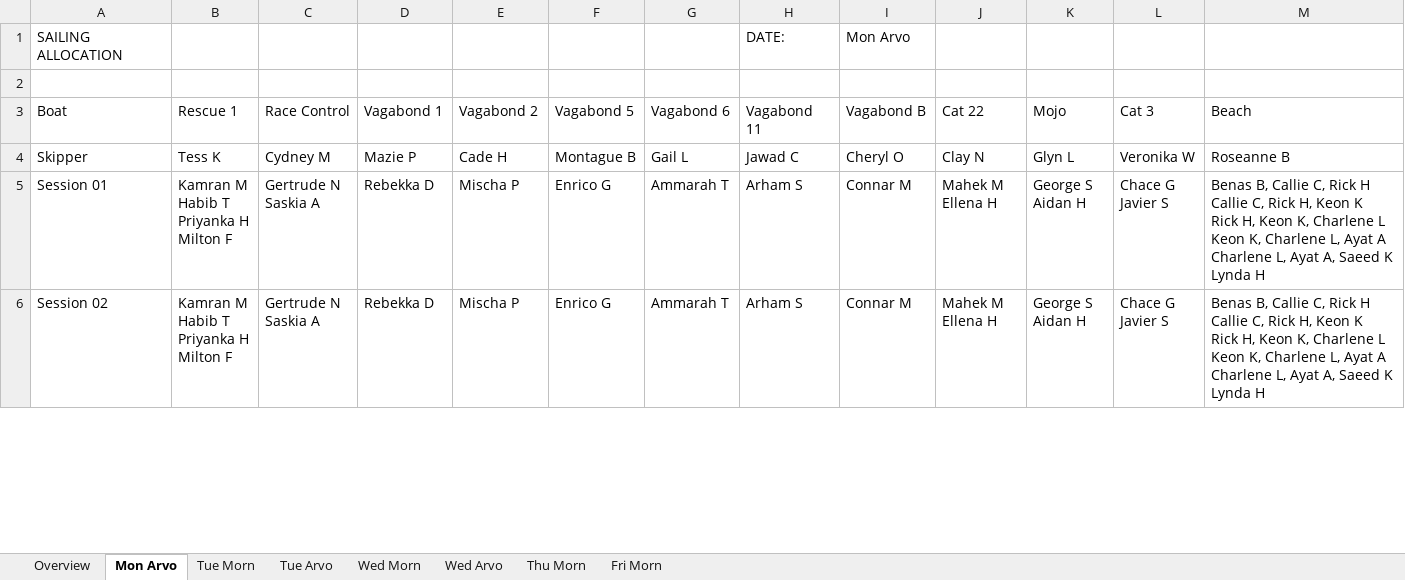
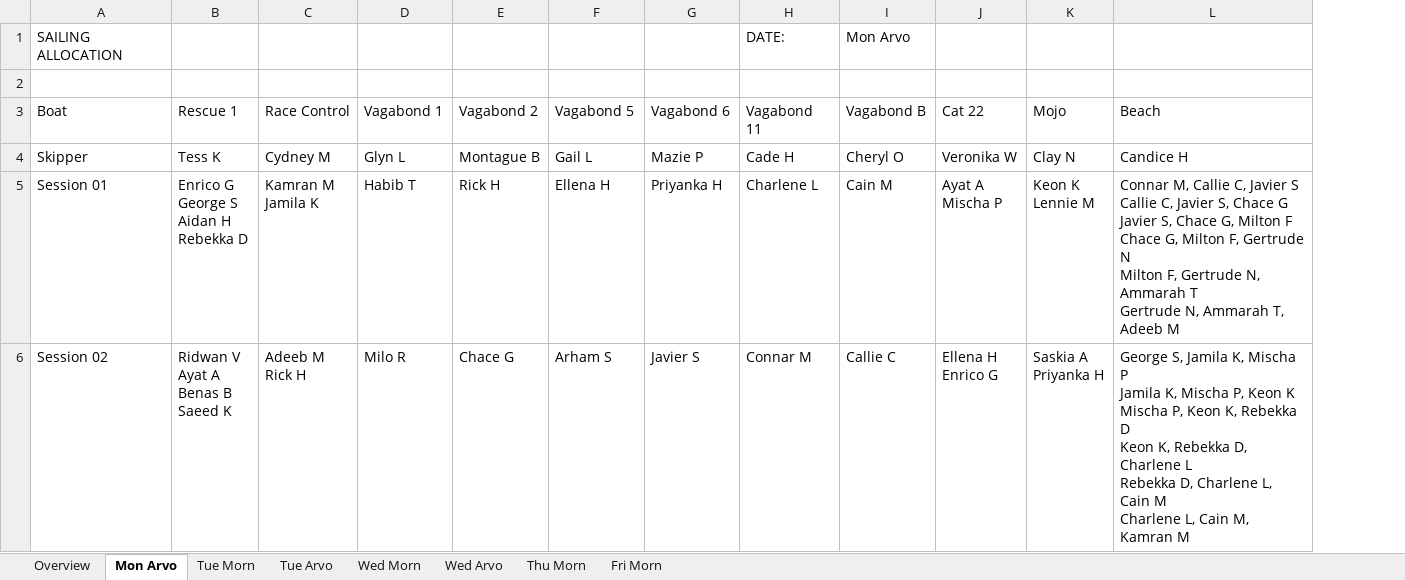
Before and after one commit to jbjbjb1/sailing_allocations, an Excel workbook: sailing_allocation_output.xlsx, sheet Mon Arvo, drawn as a sheet; only a part is shown; values as stored, in another font and other column widths than the file's, no borders; removed rows and columns are numbered as before the commit, all else as after; ↵ is a line break in a cell; the diff covers the shown part only; the diff names each change by its address in the sheet, - before the commit and + after, or states it on an @@ line.

```diff
--- a/sailing_allocation_output.xlsx (sheet Mon Arvo)
+++ b/sailing_allocation_output.xlsx (sheet Mon Arvo)
-column L (Cat 3), rows 4-6: Veronika W | Chace G ↵ Javier S | Chace G ↵ Javier S
-D4 (Vagabond 1): Mazie P
+D4 (Vagabond 1): Glyn L
-E4 (Vagabond 2): Cade H
+E4 (Vagabond 2): Montague B
-F4 (Vagabond 5): Montague B
+F4 (Vagabond 5): Gail L
-G4 (Vagabond 6): Gail L
+G4 (Vagabond 6): Mazie P
-H4 (Vagabond 11): Jawad C
+H4 (Vagabond 11): Cade H
-J4 (Cat 22): Clay N
+J4 (Cat 22): Veronika W
-K4 (Mojo): Glyn L
+K4 (Mojo): Clay N
-L4 (Beach): Roseanne B
+L4 (Beach): Candice H
-B5 (Rescue 1): Kamran M ↵ Habib T ↵ Priyanka H ↵ Milton F
+B5 (Rescue 1): Enrico G ↵ George S ↵ Aidan H ↵ Rebekka D
-C5 (Race Control): Gertrude N ↵ Saskia A
+C5 (Race Control): Kamran M ↵ Jamila K
-D5 (Vagabond 1): Rebekka D
+D5 (Vagabond 1): Habib T
-E5 (Vagabond 2): Mischa P
+E5 (Vagabond 2): Rick H
-F5 (Vagabond 5): Enrico G
+F5 (Vagabond 5): Ellena H
-G5 (Vagabond 6): Ammarah T
+G5 (Vagabond 6): Priyanka H
-H5 (Vagabond 11): Arham S
+H5 (Vagabond 11): Charlene L
-I5 (Vagabond B): Connar M
+I5 (Vagabond B): Cain M
-J5 (Cat 22): Mahek M ↵ Ellena H
+J5 (Cat 22): Ayat A ↵ Mischa P
-K5 (Mojo): George S ↵ Aidan H
+K5 (Mojo): Keon K ↵ Lennie M
-L5 (Beach): Benas B, Callie C, Rick H ↵ Callie C, Rick H, Keon K ↵ Rick H, Keon K, Charlene L ↵ Keon K, Charlene L, Ayat A ↵ Charlene L, Ayat A, Saeed K ↵ Lynda H
+L5 (Beach): Connar M, Callie C, Javier S ↵ Callie C, Javier S, Chace G ↵ Javier S, Chace G, Milton F ↵ Chace G, Milton F, Gertrude N ↵ Milton F, Gertrude N, Ammarah T ↵ Gertrude N, Ammarah T, Adeeb M
-B6 (Rescue 1): Kamran M ↵ Habib T ↵ Priyanka H ↵ Milton F
+B6 (Rescue 1): Ridwan V ↵ Ayat A ↵ Benas B ↵ Saeed K
-C6 (Race Control): Gertrude N ↵ Saskia A
+C6 (Race Control): Adeeb M ↵ Rick H
-D6 (Vagabond 1): Rebekka D
+D6 (Vagabond 1): Milo R
-E6 (Vagabond 2): Mischa P
+E6 (Vagabond 2): Chace G
-F6 (Vagabond 5): Enrico G
+F6 (Vagabond 5): Arham S
-G6 (Vagabond 6): Ammarah T
+G6 (Vagabond 6): Javier S
-H6 (Vagabond 11): Arham S
+H6 (Vagabond 11): Connar M
-I6 (Vagabond B): Connar M
+I6 (Vagabond B): Callie C
-J6 (Cat 22): Mahek M ↵ Ellena H
+J6 (Cat 22): Ellena H ↵ Enrico G
-K6 (Mojo): George S ↵ Aidan H
+K6 (Mojo): Saskia A ↵ Priyanka H
-L6 (Beach): Benas B, Callie C, Rick H ↵ Callie C, Rick H, Keon K ↵ Rick H, Keon K, Charlene L ↵ Keon K, Charlene L, Ayat A ↵ Charlene L, Ayat A, Saeed K ↵ Lynda H
+L6 (Beach): George S, Jamila K, Mischa P ↵ Jamila K, Mischa P, Keon K ↵ Mischa P, Keon K, Rebekka D ↵ Keon K, Rebekka D, Charlene L ↵ Rebekka D, Charlene L, Cain M ↵ Charlene L, Cain M, Kamran M
```
Also changed, not shown: 11 edited cells elsewhere in this sheet, sheet Tue Morn, sheet Thu Morn, sheet Fri Morn, sheet Tue Arvo, sheet Wed Morn, sheet Wed Arvo, input_data.xlsx, 4 other files.
